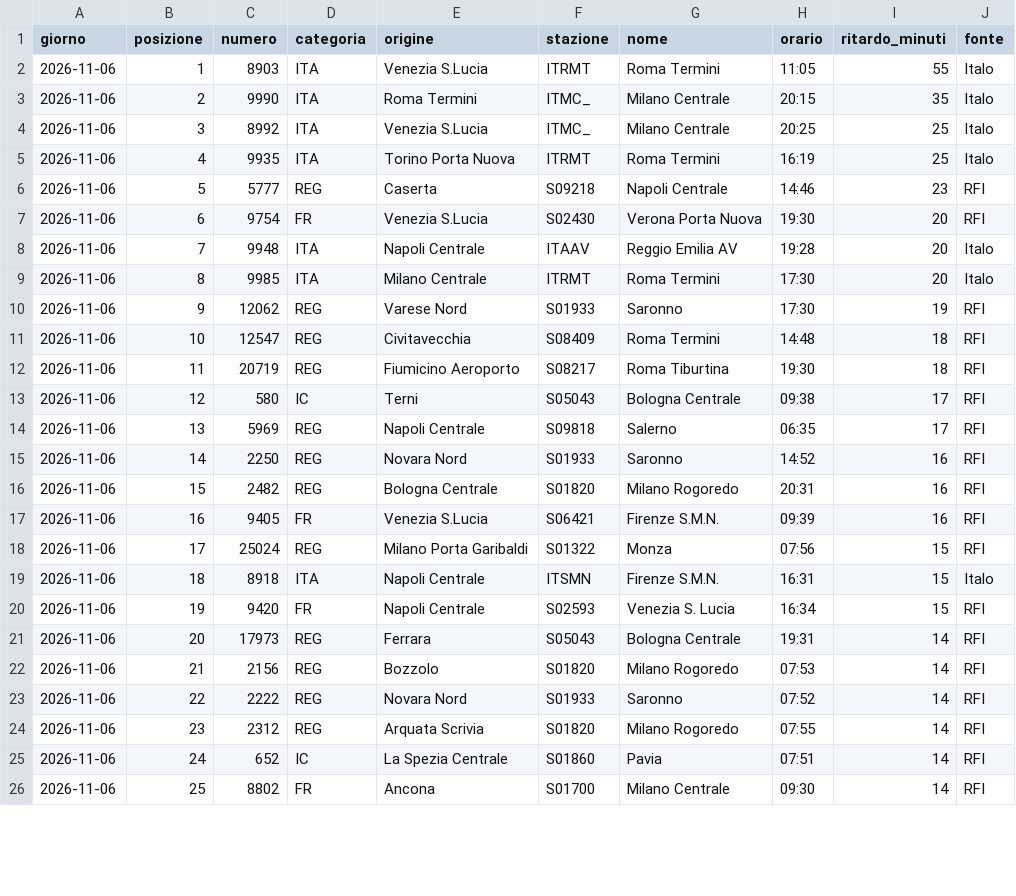
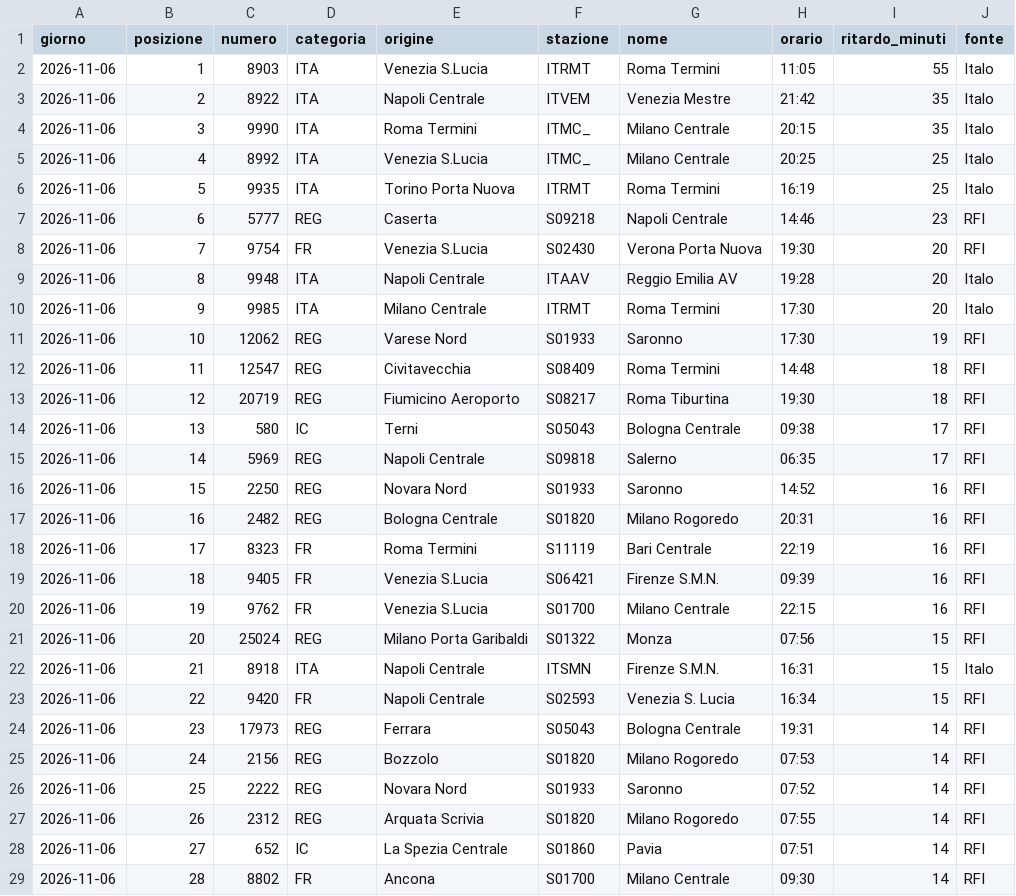
Before and after one commit to MJ83-collab/Binario-app, a CSV file: storico/classifica-giorno.csv, drawn as a sheet; only a part is shown; the diff covers the shown part only.

```diff
--- a/storico/classifica-giorno.csv
+++ b/storico/classifica-giorno.csv
@@ -2,25 +2,28 @@ giorno;posizione;numero;categoria;origine;stazione;nome;orario;ritardo_minuti;fo
 2026-11-06;1;8903;ITA;Venezia S.Lucia;ITRMT;Roma Termini;11:05;55;Italo
-2026-11-06;2;9990;ITA;Roma Termini;ITMC_;Milano Centrale;20:15;35;Italo
-2026-11-06;3;8992;ITA;Venezia S.Lucia;ITMC_;Milano Centrale;20:25;25;Italo
-2026-11-06;4;9935;ITA;Torino Porta Nuova;ITRMT;Roma Termini;16:19;25;Italo
-2026-11-06;5;5777;REG;Caserta;S09218;Napoli Centrale;14:46;23;RFI
-2026-11-06;6;9754;FR;Venezia S.Lucia;S02430;Verona Porta Nuova;19:30;20;RFI
-2026-11-06;7;9948;ITA;Napoli Centrale;ITAAV;Reggio Emilia AV;19:28;20;Italo
-2026-11-06;8;9985;ITA;Milano Centrale;ITRMT;Roma Termini;17:30;20;Italo
-2026-11-06;9;12062;REG;Varese Nord;S01933;Saronno;17:30;19;RFI
-2026-11-06;10;12547;REG;Civitavecchia;S08409;Roma Termini;14:48;18;RFI
-2026-11-06;11;20719;REG;Fiumicino Aeroporto;S08217;Roma Tiburtina;19:30;18;RFI
-2026-11-06;12;580;IC;Terni;S05043;Bologna Centrale;09:38;17;RFI
-2026-11-06;13;5969;REG;Napoli Centrale;S09818;Salerno;06:35;17;RFI
-2026-11-06;14;2250;REG;Novara Nord;S01933;Saronno;14:52;16;RFI
-2026-11-06;15;2482;REG;Bologna Centrale;S01820;Milano Rogoredo;20:31;16;RFI
-2026-11-06;16;9405;FR;Venezia S.Lucia;S06421;Firenze S.M.N.;09:39;16;RFI
-2026-11-06;17;25024;REG;Milano Porta Garibaldi;S01322;Monza;07:56;15;RFI
-2026-11-06;18;8918;ITA;Napoli Centrale;ITSMN;Firenze S.M.N.;16:31;15;Italo
-2026-11-06;19;9420;FR;Napoli Centrale;S02593;Venezia S. Lucia;16:34;15;RFI
-2026-11-06;20;17973;REG;Ferrara;S05043;Bologna Centrale;19:31;14;RFI
-2026-11-06;21;2156;REG;Bozzolo;S01820;Milano Rogoredo;07:53;14;RFI
-2026-11-06;22;2222;REG;Novara Nord;S01933;Saronno;07:52;14;RFI
-2026-11-06;23;2312;REG;Arquata Scrivia;S01820;Milano Rogoredo;07:55;14;RFI
-2026-11-06;24;652;IC;La Spezia Centrale;S01860;Pavia;07:51;14;RFI
-2026-11-06;25;8802;FR;Ancona;S01700;Milano Centrale;09:30;14;RFI
+2026-11-06;2;8922;ITA;Napoli Centrale;ITVEM;Venezia Mestre;21:42;35;Italo
+2026-11-06;3;9990;ITA;Roma Termini;ITMC_;Milano Centrale;20:15;35;Italo
+2026-11-06;4;8992;ITA;Venezia S.Lucia;ITMC_;Milano Centrale;20:25;25;Italo
+2026-11-06;5;9935;ITA;Torino Porta Nuova;ITRMT;Roma Termini;16:19;25;Italo
+2026-11-06;6;5777;REG;Caserta;S09218;Napoli Centrale;14:46;23;RFI
+2026-11-06;7;9754;FR;Venezia S.Lucia;S02430;Verona Porta Nuova;19:30;20;RFI
+2026-11-06;8;9948;ITA;Napoli Centrale;ITAAV;Reggio Emilia AV;19:28;20;Italo
+2026-11-06;9;9985;ITA;Milano Centrale;ITRMT;Roma Termini;17:30;20;Italo
+2026-11-06;10;12062;REG;Varese Nord;S01933;Saronno;17:30;19;RFI
+2026-11-06;11;12547;REG;Civitavecchia;S08409;Roma Termini;14:48;18;RFI
+2026-11-06;12;20719;REG;Fiumicino Aeroporto;S08217;Roma Tiburtina;19:30;18;RFI
+2026-11-06;13;580;IC;Terni;S05043;Bologna Centrale;09:38;17;RFI
+2026-11-06;14;5969;REG;Napoli Centrale;S09818;Salerno;06:35;17;RFI
+2026-11-06;15;2250;REG;Novara Nord;S01933;Saronno;14:52;16;RFI
+2026-11-06;16;2482;REG;Bologna Centrale;S01820;Milano Rogoredo;20:31;16;RFI
+2026-11-06;17;8323;FR;Roma Termini;S11119;Bari Centrale;22:19;16;RFI
+2026-11-06;18;9405;FR;Venezia S.Lucia;S06421;Firenze S.M.N.;09:39;16;RFI
+2026-11-06;19;9762;FR;Venezia S.Lucia;S01700;Milano Centrale;22:15;16;RFI
+2026-11-06;20;25024;REG;Milano Porta Garibaldi;S01322;Monza;07:56;15;RFI
+2026-11-06;21;8918;ITA;Napoli Centrale;ITSMN;Firenze S.M.N.;16:31;15;Italo
+2026-11-06;22;9420;FR;Napoli Centrale;S02593;Venezia S. Lucia;16:34;15;RFI
+2026-11-06;23;17973;REG;Ferrara;S05043;Bologna Centrale;19:31;14;RFI
+2026-11-06;24;2156;REG;Bozzolo;S01820;Milano Rogoredo;07:53;14;RFI
+2026-11-06;25;2222;REG;Novara Nord;S01933;Saronno;07:52;14;RFI
+2026-11-06;26;2312;REG;Arquata Scrivia;S01820;Milano Rogoredo;07:55;14;RFI
+2026-11-06;27;652;IC;La Spezia Centrale;S01860;Pavia;07:51;14;RFI
+2026-11-06;28;8802;FR;Ancona;S01700;Milano Centrale;09:30;14;RFI
```
Also changed, not shown: 3 removed rows and 2 edited cells elsewhere in this file, storico/giorni/2026-11-06.csv, storico/treni-30g.csv, 2 other files.
